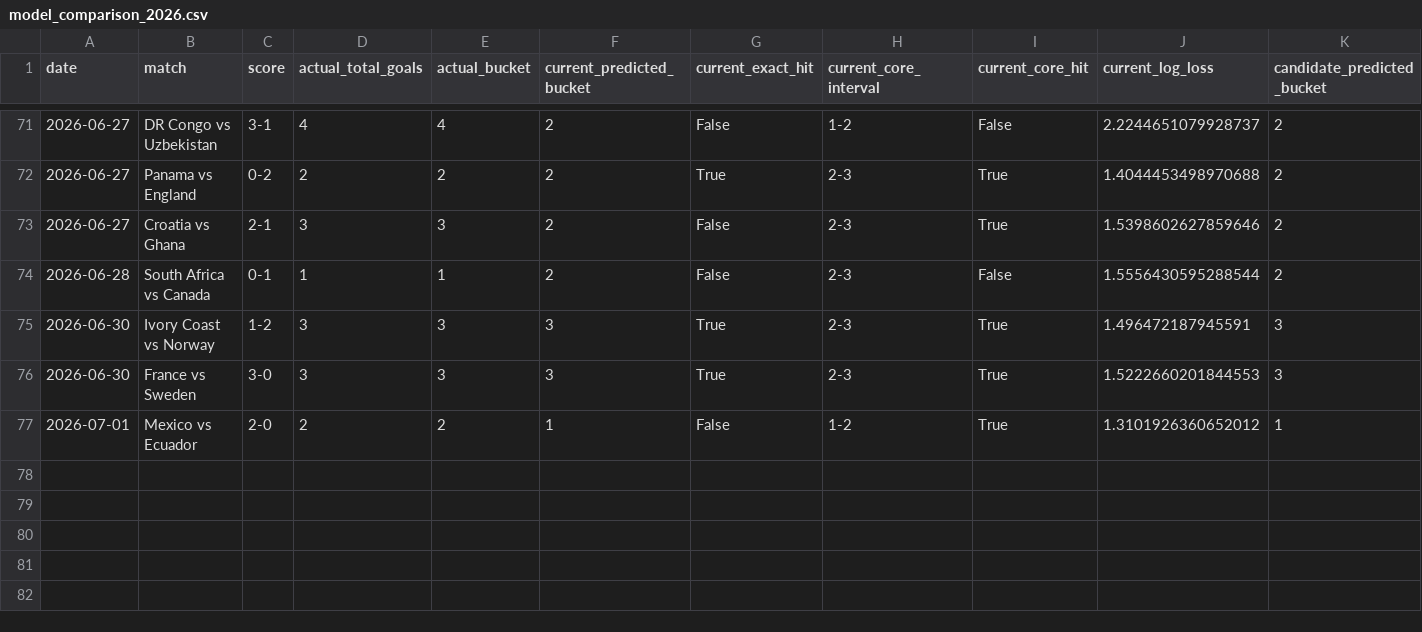
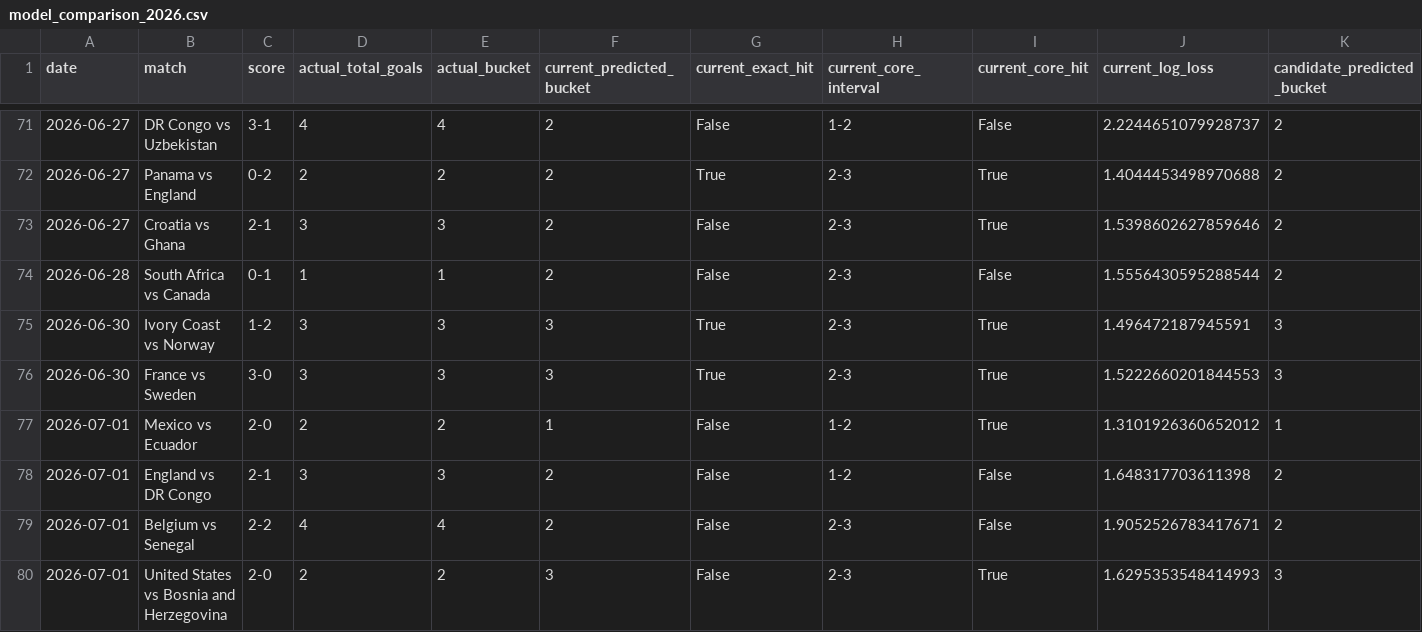
Before and after one commit to johnwatson060114-oss/WorldCupPredict, a CSV file: artifacts/total-goals-backtest/model_comparison_2026.csv, drawn as a sheet; only a part is shown, gaps mark what is left out; rows hold the shown columns only; the diff names each change by its address in the sheet, - before the commit and + after, or states it on an @@ line.

```diff
--- a/artifacts/total-goals-backtest/model_comparison_2026.csv
+++ b/artifacts/total-goals-backtest/model_comparison_2026.csv
+row 78: 2026-07-01 | England vs DR Congo | 2-1 | 3 | 3 | 2 | False | 1-2 | False | 1.648317703611398 | 2
+row 79: 2026-07-01 | Belgium vs Senegal | 2-2 | 4 | 4 | 2 | False | 2-3 | False | 1.9052526783417671 | 2
+row 80: 2026-07-01 | United States vs Bosnia and Herzegovina | 2-0 | 2 | 2 | 3 | False | 2-3 | True | 1.6295353548414993 | 3
```
Also changed, not shown: artifacts/total-goals-backtest/manual_2026_results.csv, artifacts/total-goals-backtest/optimized_2026_predictions.csv, 24 other files.
